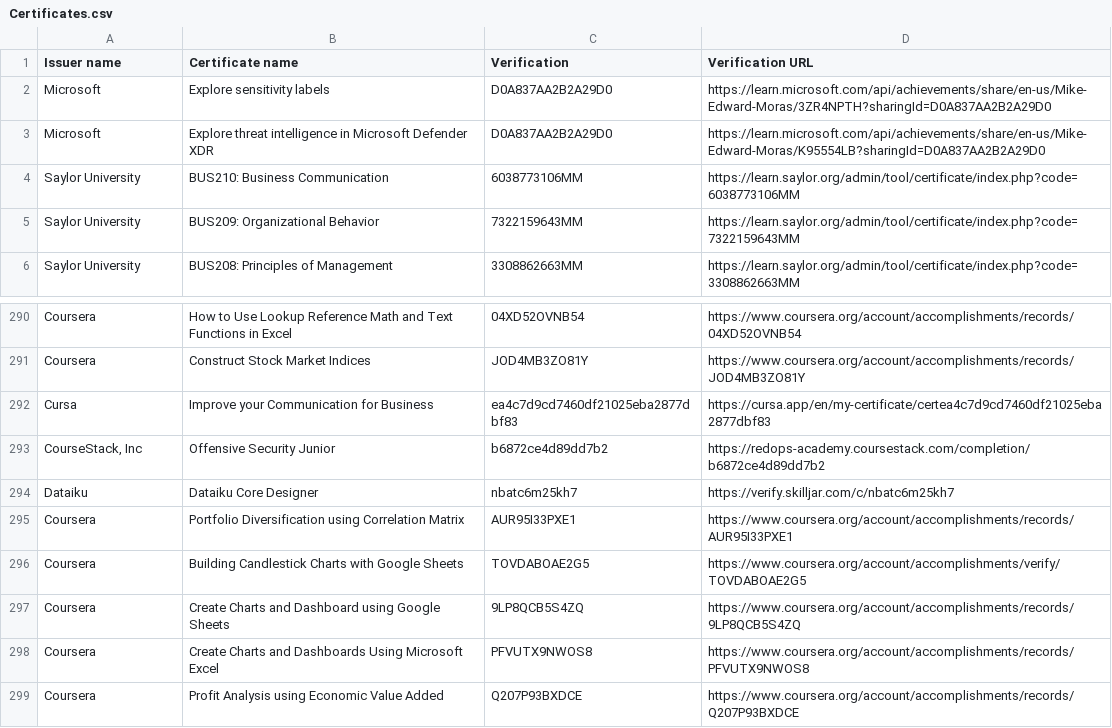
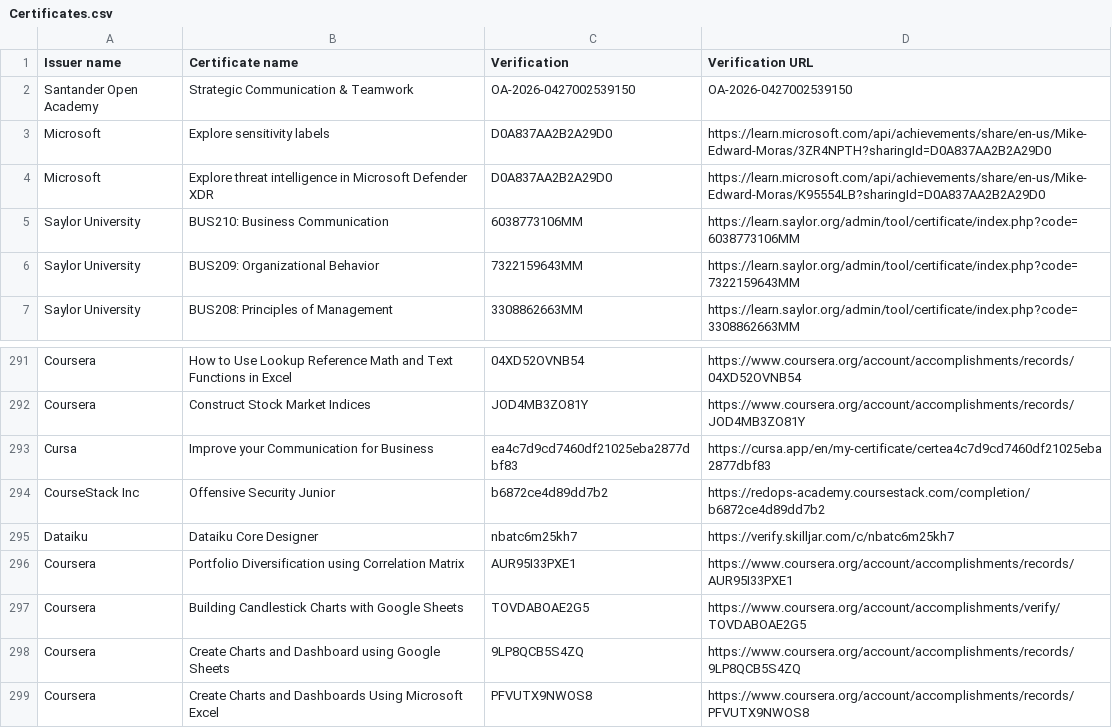
Before and after one commit to mike-edward-moras/mike-edward-moras.github.io, a CSV file: Certificates.csv, drawn as a sheet; only a part is shown, gaps mark what is left out; the shorter side is filled out with more unchanged rows.

Commit message:
Update Certificates.csv

```diff
--- a/Certificates.csv
+++ b/Certificates.csv
@@ -1,2 +1,3 @@
 Issuer name,Certificate name,Verification,Verification URL
+Santander Open Academy,"Strategic Communication & Teamwork",OA-2026-0427002539150,OA-2026-0427002539150
 Microsoft,Explore sensitivity labels,D0A837AA2B2A29D0,https://learn.microsoft.com/api/achievements/share/en-us/Mike-Edward-Moras/3ZR4NPTH?sharingId=D0A837AA2B2A29D0
@@ -292,3 +293,3 @@ Coursera,Construct Stock Market Indices,JOD4MB3ZO81Y,https://www.coursera.org/ac
 Cursa,Improve your Communication for Business,ea4c7d9cd7460df21025eba2877dbf83,https://cursa.app/en/my-certificate/certea4c7d9cd7460df21025eba2877dbf83
-"CourseStack, Inc",Offensive Security Junior,b6872ce4d89dd7b2,https://redops-academy.coursestack.com/completion/b6872ce4d89dd7b2
+CourseStack Inc,Offensive Security Junior,b6872ce4d89dd7b2,https://redops-academy.coursestack.com/completion/b6872ce4d89dd7b2
 Dataiku,Dataiku Core Designer,nbatc6m25kh7,https://verify.skilljar.com/c/nbatc6m25kh7
```
